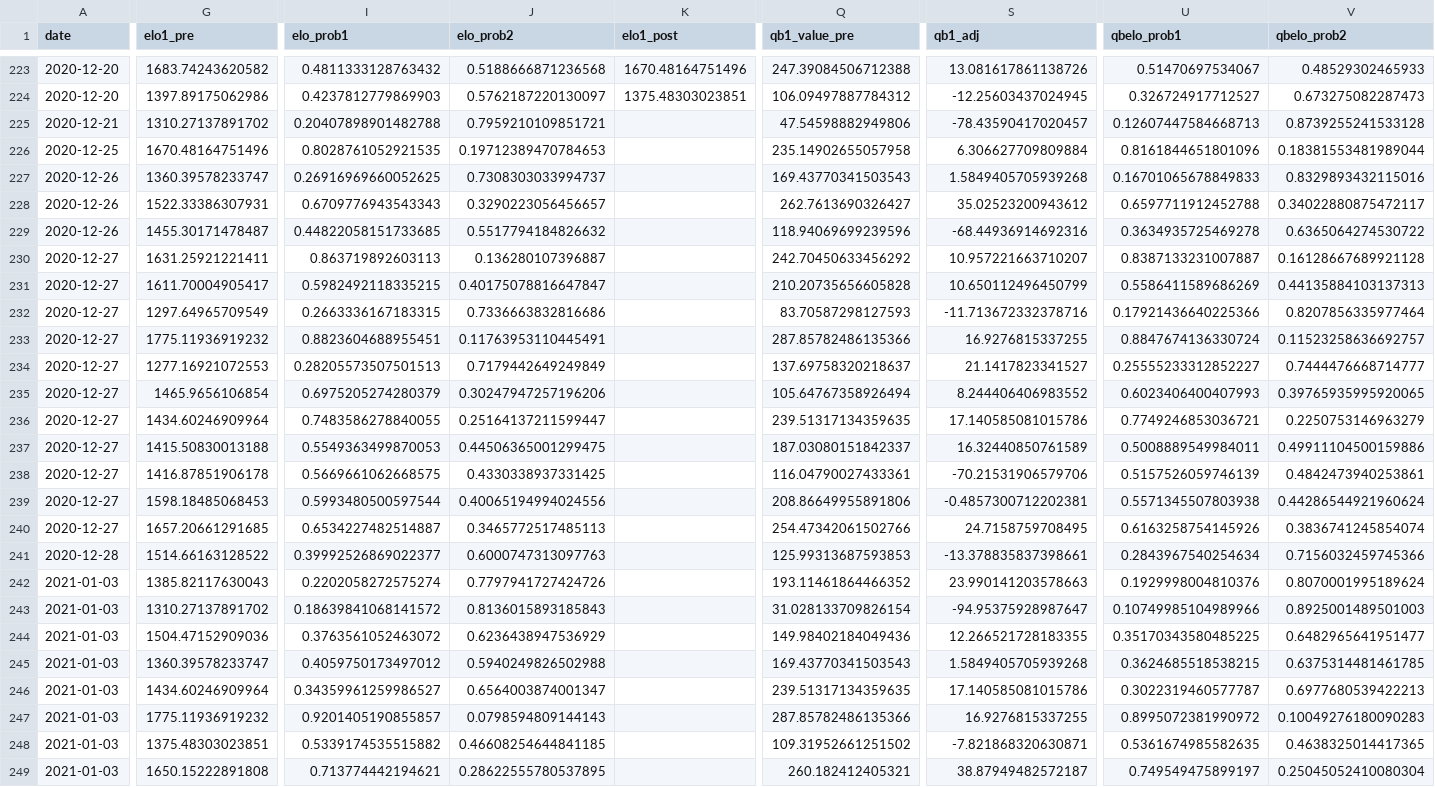
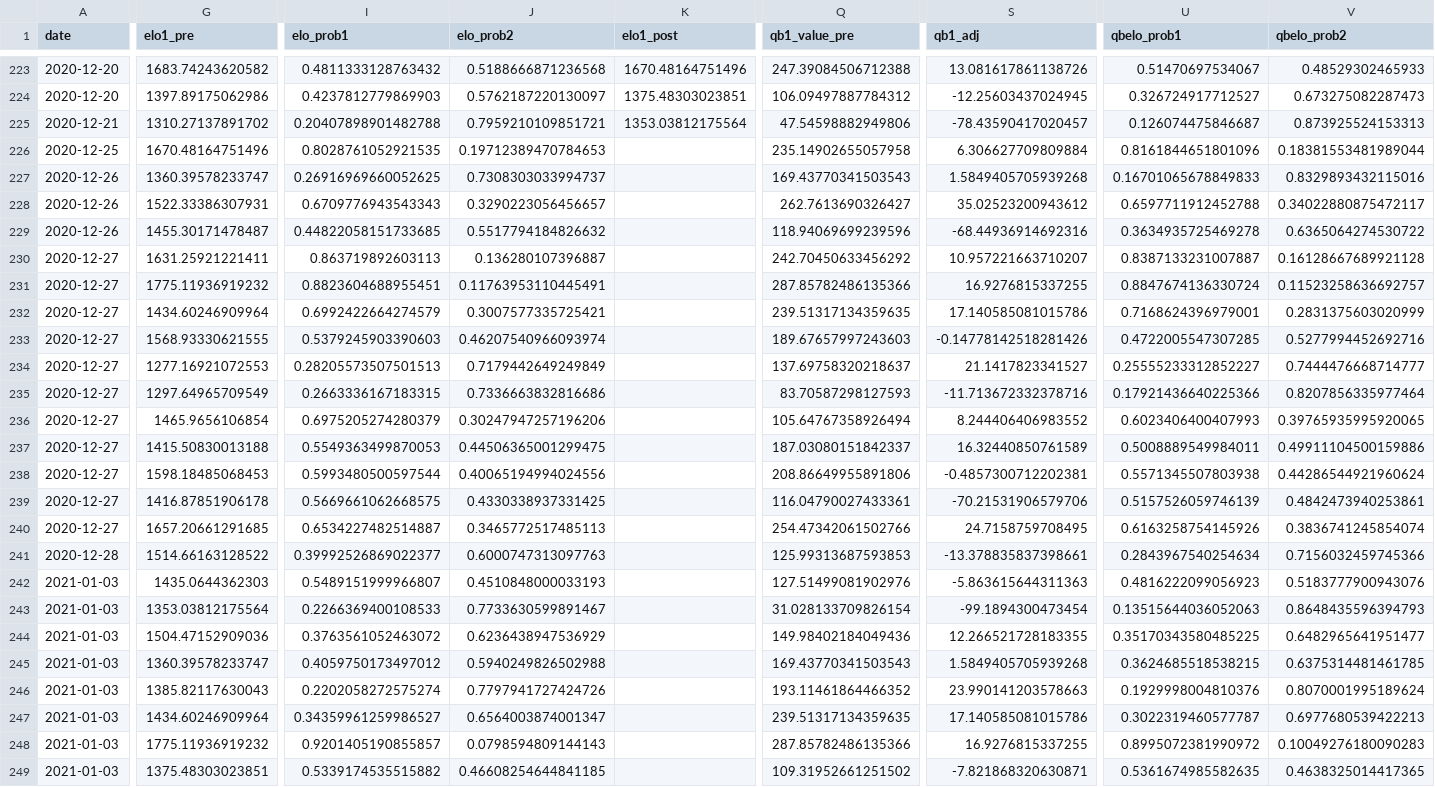
Before and after one commit to zlessner/Sports-Odds-Model, a CSV file: model/nfl.csv, drawn as a sheet; only a part is shown, gaps mark what is left out; the shorter side is filled out with more unchanged rows; removed rows and columns are numbered as before the commit, all else as after; rows hold the shown columns only; the diff covers the shown part only; the diff names each change by its address in the sheet, - before the commit and + after, or states it on an @@ line.

```diff
--- a/model/nfl.csv
+++ b/model/nfl.csv
-K225 (elo1_post): (empty)
+K225 (elo1_post): 1353.03812175564
-U225 (qbelo_prob1): 0.12607447584668713
+U225 (qbelo_prob1): 0.126074475846687
-V225 (qbelo_prob2): 0.8739255241533128
+V225 (qbelo_prob2): 0.873925524153313
@@ row 233 moved to row 231: 2020-12-27 @@
+row 232: 2020-12-27 | 1434.60246909964 | 0.6992422664274579 | 0.3007577335725421 |  | 239.51317134359635 | 17.140585081015786 | 0.7168624396979001 | 0.2831375603020999
-G233 (elo1_pre): 1611.70004905417
+G233 (elo1_pre): 1568.93330621555
-I233 (elo_prob1): 0.5982492118335215
+I233 (elo_prob1): 0.5379245903390603
-J233 (elo_prob2): 0.40175078816647847
+J233 (elo_prob2): 0.46207540966093974
-Q233 (qb1_value_pre): 210.20735656605828
+Q233 (qb1_value_pre): 189.67657997243603
-S233 (qb1_adj): 10.650112496450799
+S233 (qb1_adj): -0.14778142518281426
-U233 (qbelo_prob1): 0.5586411589686269
+U233 (qbelo_prob1): 0.4722005547307285
-V233 (qbelo_prob2): 0.44135884103137313
+V233 (qbelo_prob2): 0.5277994452692716
-row 236: 2020-12-27 | 1434.60246909964 | 0.7483586278840055 | 0.25164137211599447 |  | 239.51317134359635 | 17.140585081015786 | 0.7749246853036721 | 0.2250753146963279
@@ row 239 moved to row 238: 2020-12-27 @@
@@ row 254 moved to row 242: 2021-01-03 @@
-G243 (elo1_pre): 1310.27137891702
+G243 (elo1_pre): 1353.03812175564
-I243 (elo_prob1): 0.18639841068141572
+I243 (elo_prob1): 0.2266369400108533
-J243 (elo_prob2): 0.8136015893185843
+J243 (elo_prob2): 0.7733630599891467
-S243 (qb1_adj): -94.95375928987647
+S243 (qb1_adj): -99.1894300473454
-U243 (qbelo_prob1): 0.10749985104989966
+U243 (qbelo_prob1): 0.13515644036052063
-V243 (qbelo_prob2): 0.8925001489501003
+V243 (qbelo_prob2): 0.8648435596394793
@@ row 242 moved to row 246: 2021-01-03 @@
```
Also changed, not shown: 9 moved rows and 18 edited cells elsewhere in this file, model/betResults.csv, model/bets.csv, 6 other files.
